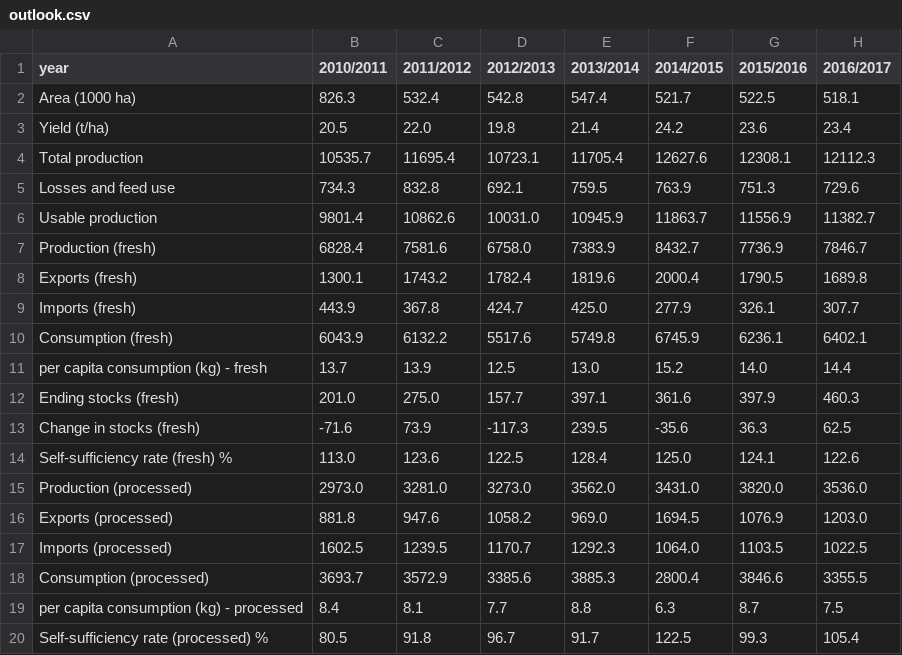
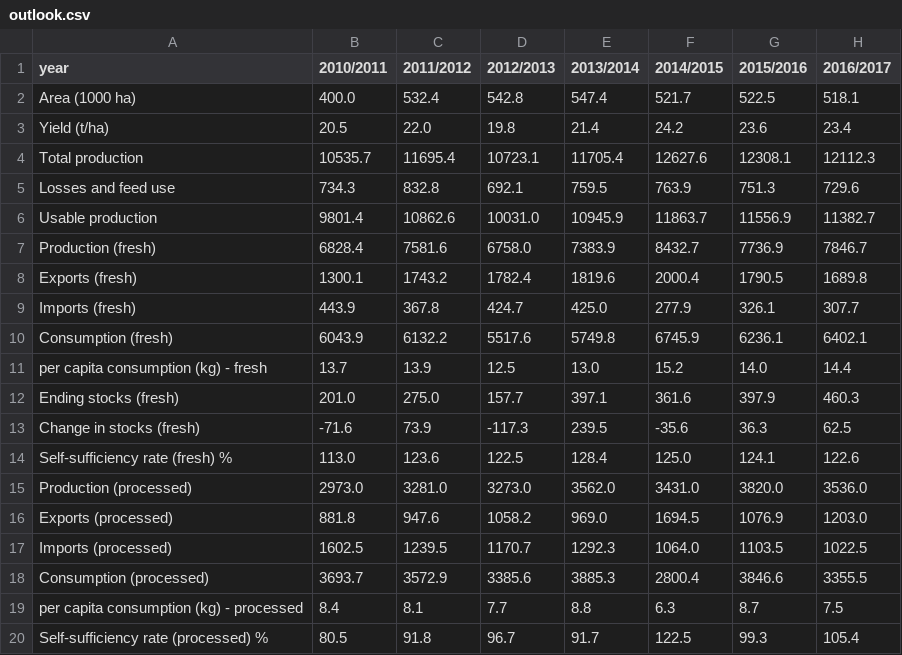
Before and after one commit to AppleLonius/apples-express, a CSV file: outlook.csv, drawn as a sheet; only a part is shown; the diff names each change by its address in the sheet, - before the commit and + after, or states it on an @@ line.

```diff
--- a/outlook.csv
+++ b/outlook.csv
-B2 (2010/2011): 826.3
+B2 (2010/2011): 400.0
```
Also changed, not shown: 2 other files.
